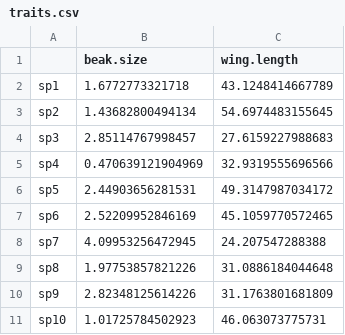
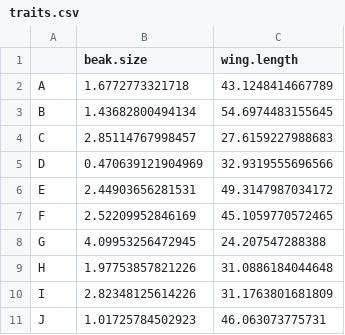
Before and after one commit to cran/divraster, a CSV file: inst/extdata/traits.csv, drawn as a sheet.

```diff
--- a/inst/extdata/traits.csv
+++ b/inst/extdata/traits.csv
@@ -1,11 +1,11 @@
 "","beak.size","wing.length"
-"sp1",1.6772773321718,43.1248414667789
-"sp2",1.43682800494134,54.6974483155645
-"sp3",2.85114767998457,27.6159227988683
-"sp4",0.470639121904969,32.9319555696566
-"sp5",2.44903656281531,49.3147987034172
-"sp6",2.52209952846169,45.1059770572465
-"sp7",4.09953256472945,24.207547288388
-"sp8",1.97753857821226,31.0886184044648
-"sp9",2.82348125614226,31.1763801681809
-"sp10",1.01725784502923,46.063073775731
+"A",1.6772773321718,43.1248414667789
+"B",1.43682800494134,54.6974483155645
+"C",2.85114767998457,27.6159227988683
+"D",0.470639121904969,32.9319555696566
+"E",2.44903656281531,49.3147987034172
+"F",2.52209952846169,45.1059770572465
+"G",4.09953256472945,24.207547288388
+"H",1.97753857821226,31.0886184044648
+"I",2.82348125614226,31.1763801681809
+"J",1.01725784502923,46.063073775731
```
Also changed, not shown: 33 other files.
